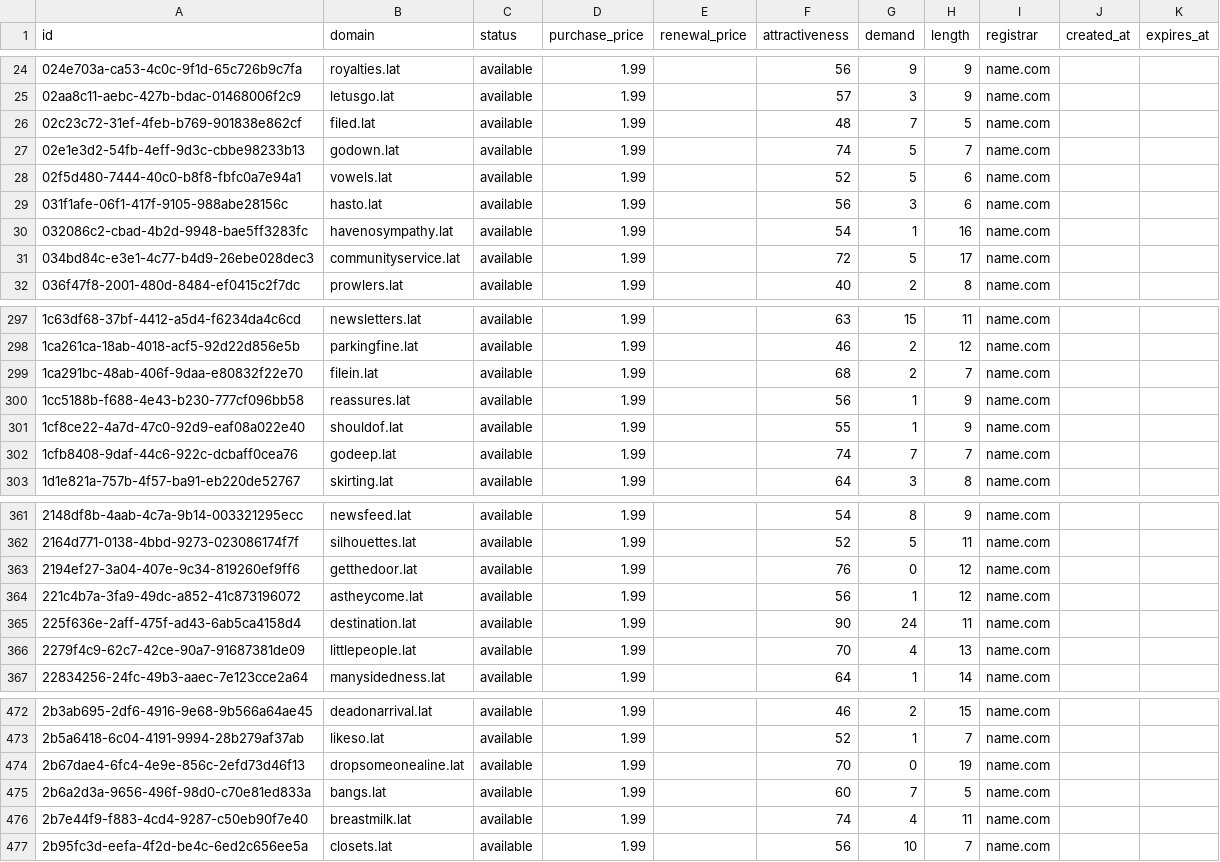
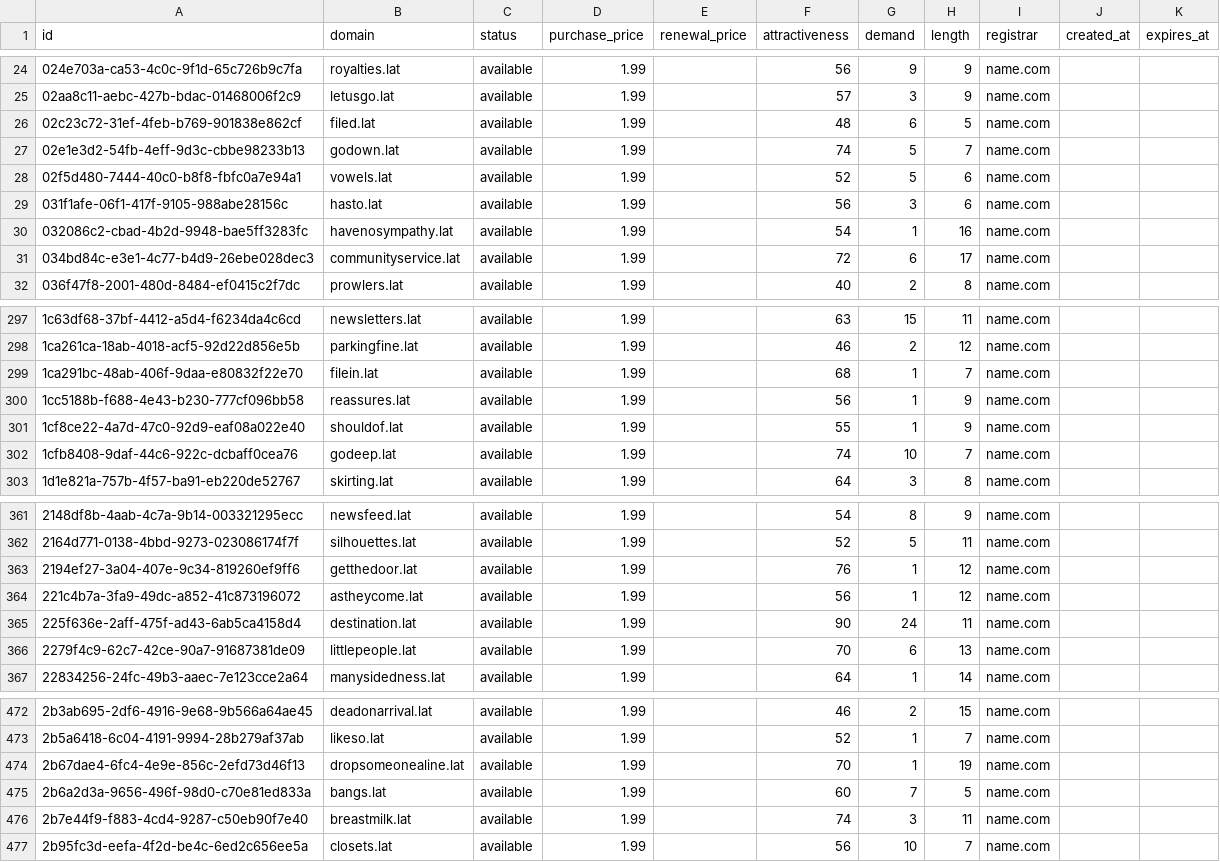
Before and after one commit to UniqueDomains/lat-oneword-domains, a CSV file: lat.csv, drawn as a sheet; only a part is shown, gaps mark what is left out; the diff covers the shown part only.

Commit message:
Domains update

```diff
--- a/lat.csv
+++ b/lat.csv
@@ -25,3 +25,3 @@ id,domain,status,purchase_price,renewal_price,attractiveness,demand,length,regis
 02aa8c11-aebc-427b-bdac-01468006f2c9,letusgo.lat,available,1.99,,57,3,9,name.com,,
-02c23c72-31ef-4feb-b769-901838e862cf,filed.lat,available,1.99,,48,7,5,name.com,,
+02c23c72-31ef-4feb-b769-901838e862cf,filed.lat,available,1.99,,48,6,5,name.com,,
 02e1e3d2-54fb-4eff-9d3c-cbbe98233b13,godown.lat,available,1.99,,74,5,7,name.com,,
@@ -30,3 +30,3 @@ id,domain,status,purchase_price,renewal_price,attractiveness,demand,length,regis
 032086c2-cbad-4b2d-9948-bae5ff3283fc,havenosympathy.lat,available,1.99,,54,1,16,name.com,,
-034bd84c-e3e1-4c77-b4d9-26ebe028dec3,communityservice.lat,available,1.99,,72,5,17,name.com,,
+034bd84c-e3e1-4c77-b4d9-26ebe028dec3,communityservice.lat,available,1.99,,72,6,17,name.com,,
 036f47f8-2001-480d-8484-ef0415c2f7dc,prowlers.lat,available,1.99,,40,2,8,name.com,,
@@ -298,6 +298,6 @@ id,domain,status,purchase_price,renewal_price,attractiveness,demand,length,regis
 1ca261ca-18ab-4018-acf5-92d22d856e5b,parkingfine.lat,available,1.99,,46,2,12,name.com,,
-1ca291bc-48ab-406f-9daa-e80832f22e70,filein.lat,available,1.99,,68,2,7,name.com,,
+1ca291bc-48ab-406f-9daa-e80832f22e70,filein.lat,available,1.99,,68,1,7,name.com,,
 1cc5188b-f688-4e43-b230-777cf096bb58,reassures.lat,available,1.99,,56,1,9,name.com,,
 1cf8ce22-4a7d-47c0-92d9-eaf08a022e40,shouldof.lat,available,1.99,,55,1,9,name.com,,
-1cfb8408-9daf-44c6-922c-dcbaff0cea76,godeep.lat,available,1.99,,74,7,7,name.com,,
+1cfb8408-9daf-44c6-922c-dcbaff0cea76,godeep.lat,available,1.99,,74,10,7,name.com,,
 1d1e821a-757b-4f57-ba91-eb220de52767,skirting.lat,available,1.99,,64,3,8,name.com,,
@@ -362,6 +362,6 @@ id,domain,status,purchase_price,renewal_price,attractiveness,demand,length,regis
 2164d771-0138-4bbd-9273-023086174f7f,silhouettes.lat,available,1.99,,52,5,11,name.com,,
-2194ef27-3a04-407e-9c34-819260ef9ff6,getthedoor.lat,available,1.99,,76,0,12,name.com,,
+2194ef27-3a04-407e-9c34-819260ef9ff6,getthedoor.lat,available,1.99,,76,1,12,name.com,,
 221c4b7a-3fa9-49dc-a852-41c873196072,astheycome.lat,available,1.99,,56,1,12,name.com,,
 225f636e-2aff-475f-ad43-6ab5ca4158d4,destination.lat,available,1.99,,90,24,11,name.com,,
-2279f4c9-62c7-42ce-90a7-91687381de09,littlepeople.lat,available,1.99,,70,4,13,name.com,,
+2279f4c9-62c7-42ce-90a7-91687381de09,littlepeople.lat,available,1.99,,70,6,13,name.com,,
 22834256-24fc-49b3-aaec-7e123cce2a64,manysidedness.lat,available,1.99,,64,1,14,name.com,,
@@ -473,5 +473,5 @@ id,domain,status,purchase_price,renewal_price,attractiveness,demand,length,regis
 2b5a6418-6c04-4191-9994-28b279af37ab,likeso.lat,available,1.99,,52,1,7,name.com,,
-2b67dae4-6fc4-4e9e-856c-2efd73d46f13,dropsomeonealine.lat,available,1.99,,70,0,19,name.com,,
+2b67dae4-6fc4-4e9e-856c-2efd73d46f13,dropsomeonealine.lat,available,1.99,,70,1,19,name.com,,
 2b6a2d3a-9656-496f-98d0-c70e81ed833a,bangs.lat,available,1.99,,60,7,5,name.com,,
-2b7e44f9-f883-4cd4-9287-c50eb90f7e40,breastmilk.lat,available,1.99,,74,4,11,name.com,,
+2b7e44f9-f883-4cd4-9287-c50eb90f7e40,breastmilk.lat,available,1.99,,74,3,11,name.com,,
 2b95fc3d-eefa-4f2d-be4c-6ed2c656ee5a,closets.lat,available,1.99,,56,10,7,name.com,,
```
Also changed, not shown: 27 edited cells elsewhere in this file, 4 other files.
